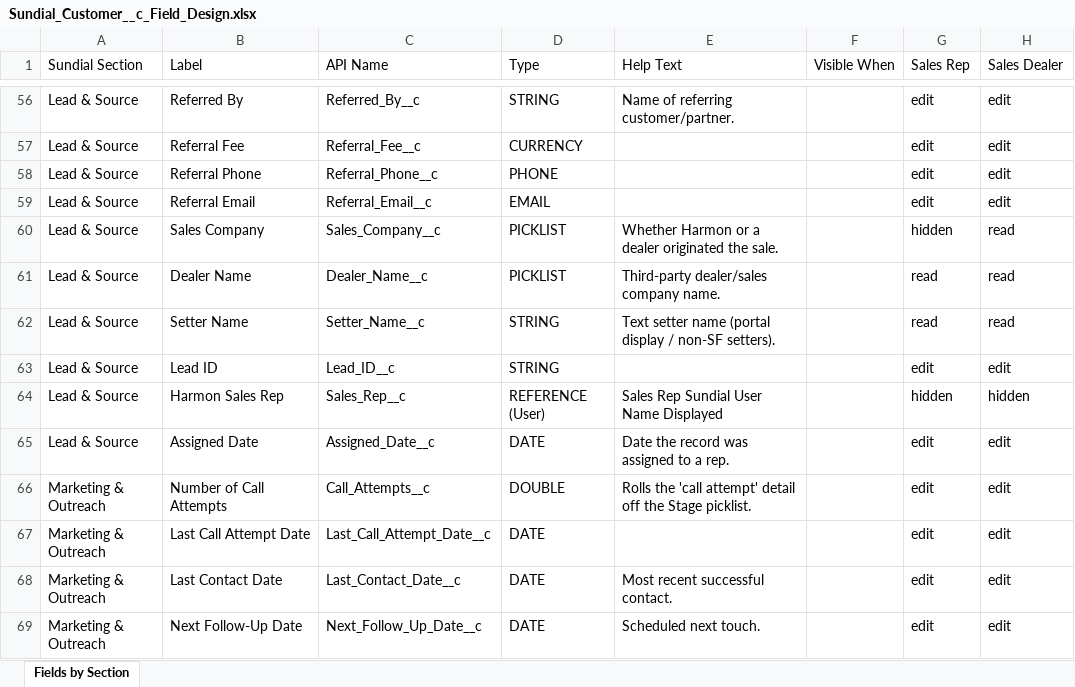
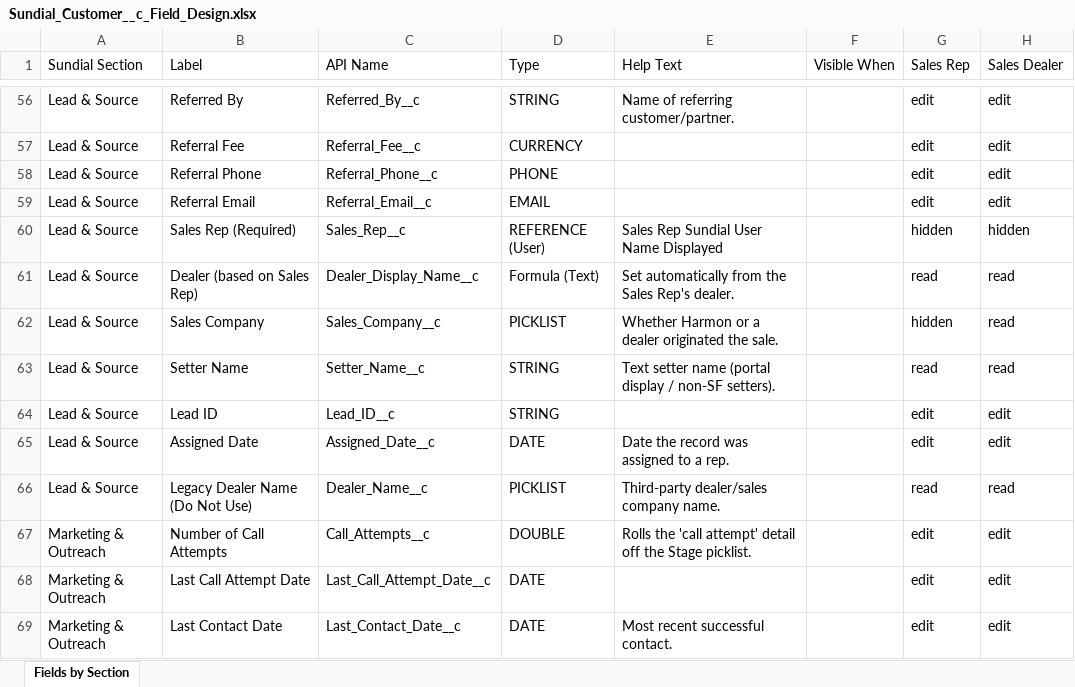
Before and after one commit to ConstructiveOps/sundial-core, an Excel workbook: docs/Sundial_Customer__c_Field_Design.xlsx, sheet Fields by Section, drawn as a sheet; only a part is shown, gaps mark what is left out; the shorter side is filled out with more unchanged rows; values as stored, in another font and other column widths than the file's, no borders; removed rows and columns are numbered as before the commit, all else as after; the diff names each change by its address in the sheet, - before the commit and + after, or states it on an @@ line.

```diff
--- a/docs/Sundial_Customer__c_Field_Design.xlsx (sheet Fields by Section)
+++ b/docs/Sundial_Customer__c_Field_Design.xlsx (sheet Fields by Section)
+row 60: Lead & Source | Sales Rep (Required) | Sales_Rep__c | REFERENCE (User) | Sales Rep Sundial User Name Displayed |  | hidden | hidden
+row 61: Lead & Source | Dealer (based on Sales Rep) | Dealer_Display_Name__c | Formula (Text) | Set automatically from the Sales Rep's dealer. |  | read | read
-row 61: Lead & Source | Dealer Name | Dealer_Name__c | PICKLIST | Third-party dealer/sales company name. |  | read | read
-row 64: Lead & Source | Harmon Sales Rep | Sales_Rep__c | REFERENCE (User) | Sales Rep Sundial User Name Displayed |  | hidden | hidden
+row 66: Lead & Source | Legacy Dealer Name (Do Not Use) | Dealer_Name__c | PICKLIST | Third-party dealer/sales company name. |  | read | read
```
Also changed, not shown: docs/Sundial_Solar_Fields_by_Section.xlsx, 4 other files.
